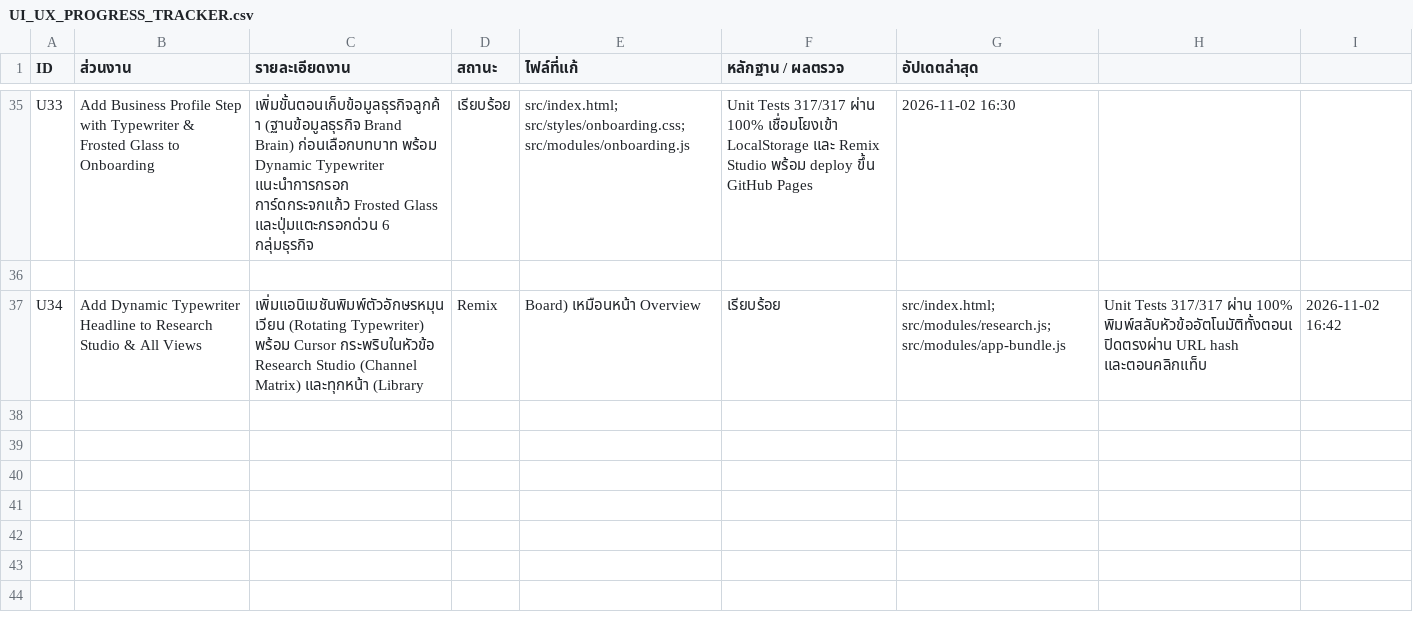
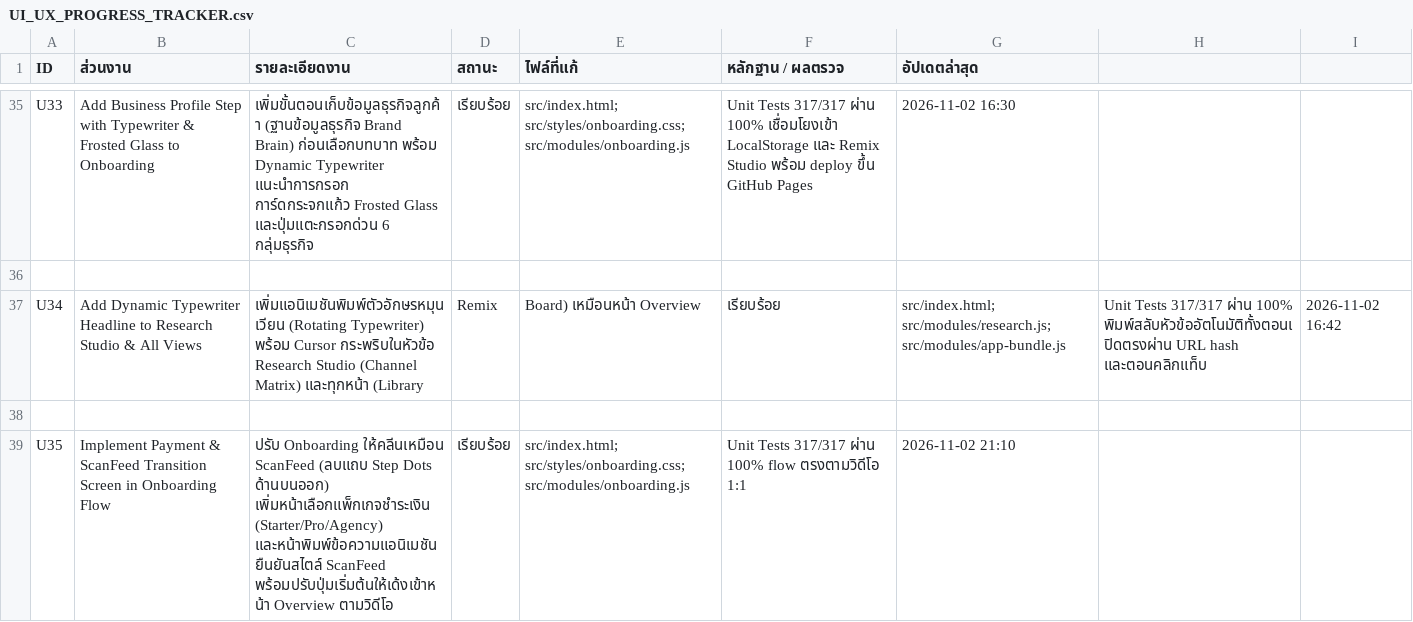
Before and after one commit to First-gt/mew-content-os, a CSV file: UI_UX_PROGRESS_TRACKER.csv, drawn as a sheet; only a part is shown, gaps mark what is left out; the diff names each change by its address in the sheet, - before the commit and + after, or states it on an @@ line.

Commit message:
feat(onboarding): clean header, add payment checkout and ScanFeed typewriter transition, land on overview

```diff
--- a/UI_UX_PROGRESS_TRACKER.csv
+++ b/UI_UX_PROGRESS_TRACKER.csv
+row 38: (empty)
+row 39: U35 | Implement Payment & ScanFeed Transition Screen in Onboarding Flow | ปรับ Onboarding ให้คลีนเหมือน ScanFeed (ลบแถบ Step Dots ด้านบนออก) เพิ่มหน้าเลือกแพ็กเกจชำระเงิน (Starter/Pro/Agency) และหน้าพิมพ์ข้อความแอนิเมชันยืนยันสไตล์ ScanFeed พร้อมปรับปุ่มเริ่มต้นให้เด้งเข้าหน้า Overview ตามวิดีโอ | เรียบร้อย | src/index.html; src/styles/onboarding.css; src/modules/onboarding.js | Unit Tests 317/317 ผ่าน 100% flow ตรงตามวิดีโอ 1:1 | 2026-11-02 21:10
```
Also changed, not shown: 6 other files.
